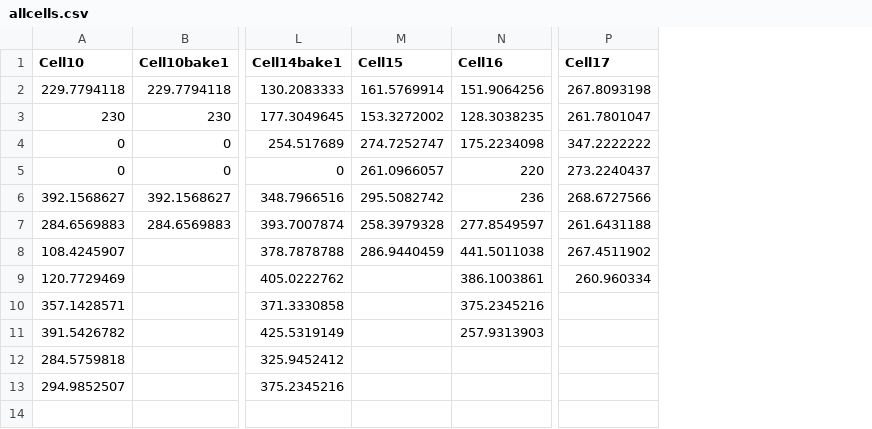
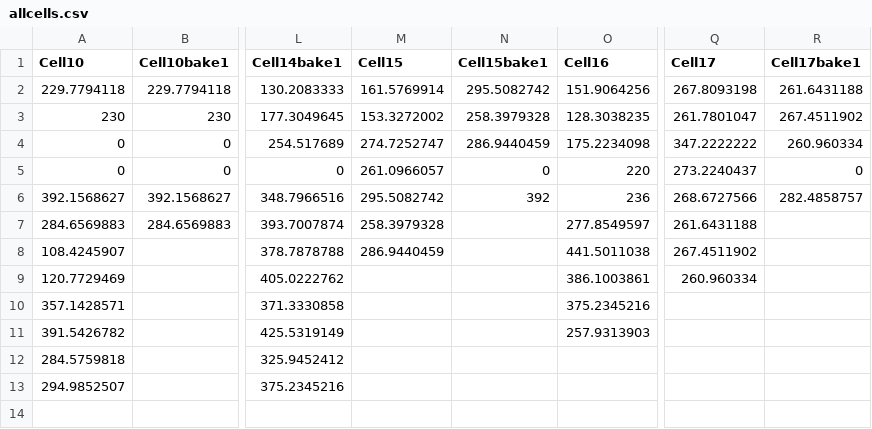
Before and after one commit to kpondaugusto/cell-data, a CSV file: allcells.csv, drawn as a sheet; only a part is shown, gaps mark what is left out; the diff names each change by its address in the sheet, - before the commit and + after, or states it on an @@ line.

```diff
--- a/allcells.csv
+++ b/allcells.csv
+column N (Cell15bake1), rows 2-6: 295.5082742 | 258.3979328 | 286.9440459 | 0 | 392
+column R (Cell17bake1), rows 2-6: 261.6431188 | 267.4511902 | 260.960334 | 0 | 282.4858757
```
Also changed, not shown: allcells_abspeak.csv, 1 other file.
